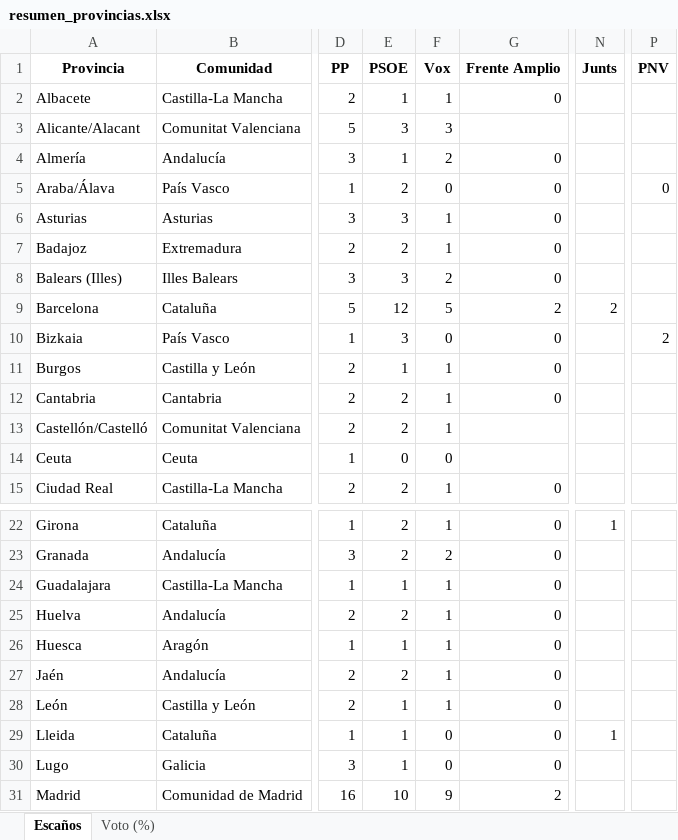
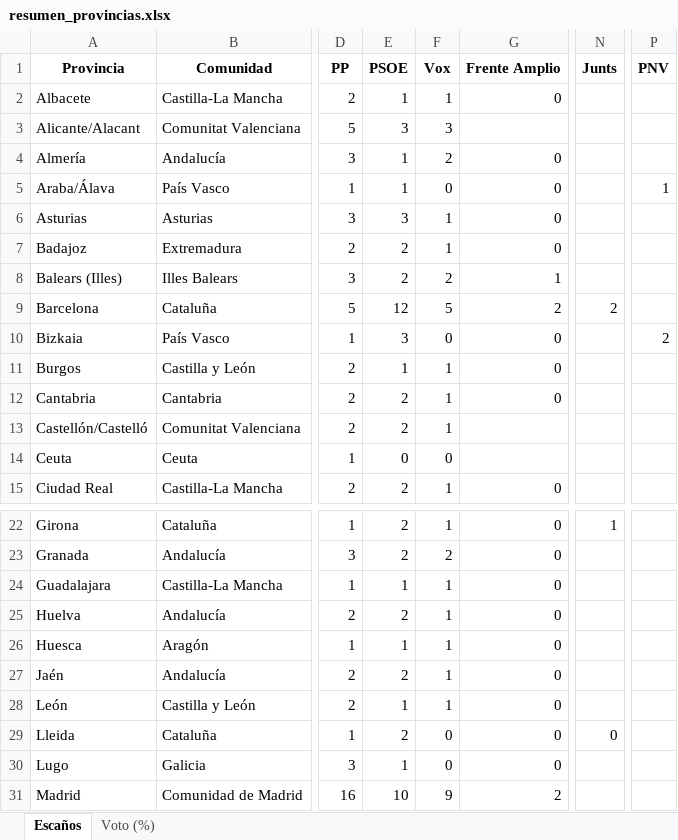
Before and after one commit to fermanpre/pondera, an Excel workbook: Web/sitio/resumen_provincias.xlsx, sheet Escaños, drawn as a sheet; only a part is shown, gaps mark what is left out; values as stored, in another font and other column widths than the file's, no borders; the diff names each change by its address in the sheet, - before the commit and + after, or states it on an @@ line.

```diff
--- a/Web/sitio/resumen_provincias.xlsx (sheet Escaños)
+++ b/Web/sitio/resumen_provincias.xlsx (sheet Escaños)
-E5 (PSOE): 2
+E5 (PSOE): 1
-P5 (PNV): 0
+P5 (PNV): 1
-E8 (PSOE): 3
+E8 (PSOE): 2
-G8 (Frente Amplio): 0
+G8 (Frente Amplio): 1
-E29 (PSOE): 1
+E29 (PSOE): 2
-N29 (Junts): 1
+N29 (Junts): 0
```
Also changed, not shown: sheet Voto (%), 13 other files.
